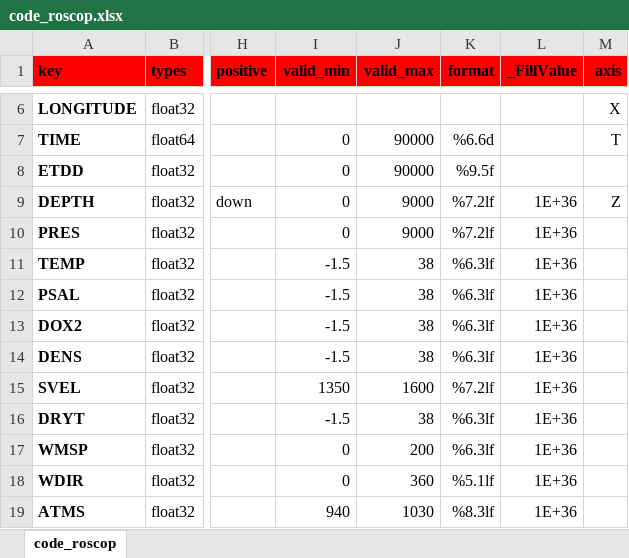
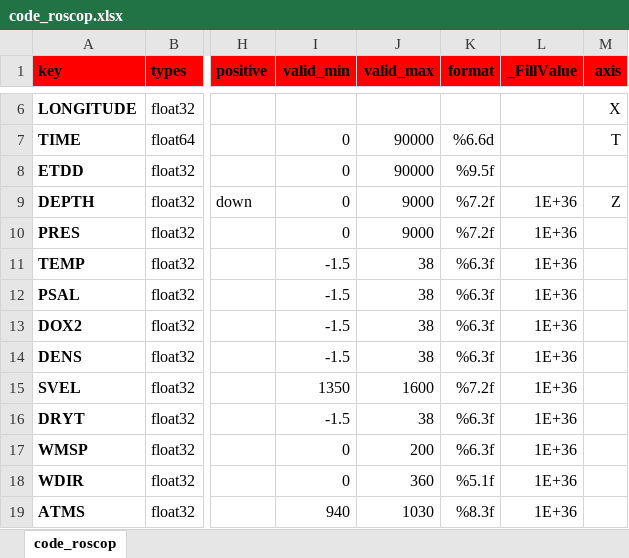
Before and after one commit to jgrelet/oceano2oceansites, an Excel workbook: roscop/code_roscop.xlsx, sheet code_roscop, drawn as a sheet; only a part is shown, gaps mark what is left out; values as stored, in another font and other column widths than the file's, no borders; the diff covers the shown part only; the diff names each change by its address in the sheet, - before the commit and + after, or states it on an @@ line.

```diff
--- a/roscop/code_roscop.xlsx (sheet code_roscop)
+++ b/roscop/code_roscop.xlsx (sheet code_roscop)
-K9:K10 (format): %7.2lf
+K9:K10 (format): %7.2f
-K11:K14 (format): %6.3lf
+K11:K14 (format): %6.3f
-K15 (format): %7.2lf
+K15 (format): %7.2f
-K16:K17 (format): %6.3lf
+K16:K17 (format): %6.3f
-K18 (format): %5.1lf
+K18 (format): %5.1f
-K19 (format): %8.3lf
+K19 (format): %8.3f
```
Also changed, not shown: 2 added rows and 9 edited cells elsewhere in this sheet, 1 other file.
